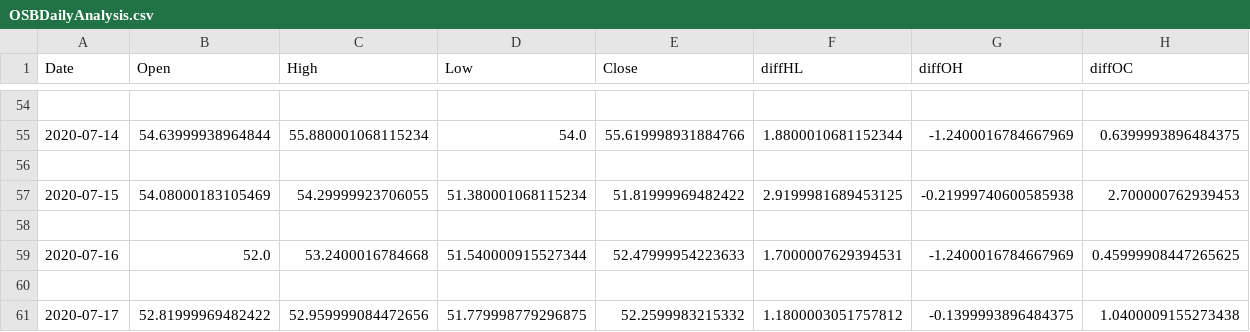
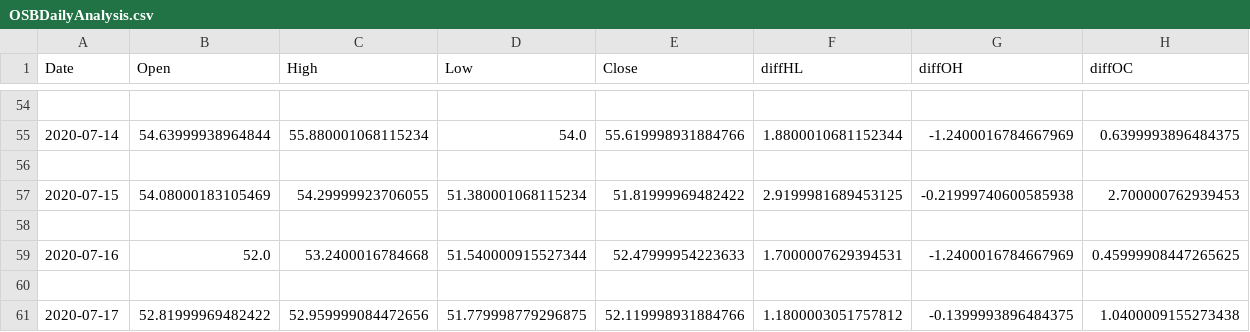
Before and after one commit to ACGabriel/StockTechAnalisys, a CSV file: OSBDailyAnalysis.csv, drawn as a sheet; only a part is shown, gaps mark what is left out.

Commit message:
Dataset preparation

```diff
--- a/OSBDailyAnalysis.csv
+++ b/OSBDailyAnalysis.csv
@@ -60,2 +60,2 @@ Date	Open	High	Low	Close	diffHL	diffOH	diffOC
 
-2020-07-17	52.81999969482422	52.959999084472656	51.779998779296875	52.2599983215332	1.1800003051757812	-0.1399993896484375	1.0400009155273438
+2020-07-17	52.81999969482422	52.959999084472656	51.779998779296875	52.119998931884766	1.1800003051757812	-0.1399993896484375	1.0400009155273438
```
Also changed, not shown: 9 other files.
